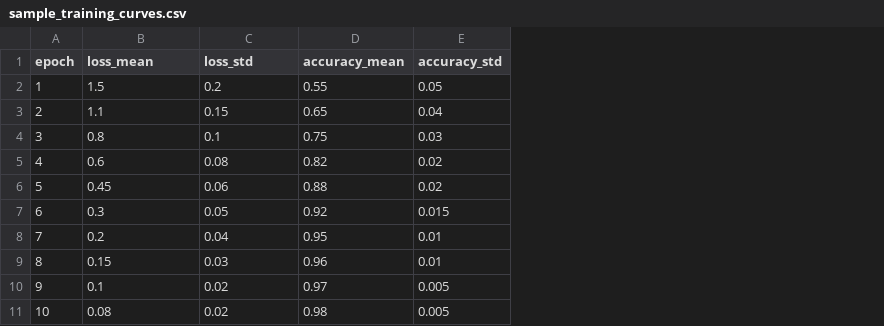
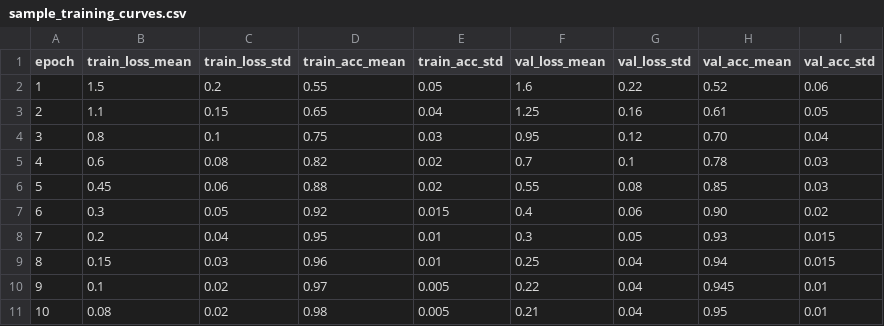
Before and after one commit to ailabteam/scientific-figures-template, a CSV file: data/sample_training_curves.csv, drawn as a sheet; the diff names each change by its address in the sheet, - before the commit and + after, or states it on an @@ line.

```diff
--- a/data/sample_training_curves.csv
+++ b/data/sample_training_curves.csv
+column F (val_loss_mean), rows 2-11: 1.6 | 1.25 | 0.95 | 0.7 | 0.55 | 0.4 | 0.3 | 0.25 | 0.22 | 0.21
+column G (val_loss_std), rows 2-11: 0.22 | 0.16 | 0.12 | 0.1 | 0.08 | 0.06 | 0.05 | 0.04 | 0.04 | 0.04
+column H (val_acc_mean), rows 2-11: 0.52 | 0.61 | 0.70 | 0.78 | 0.85 | 0.90 | 0.93 | 0.94 | 0.945 | 0.95
+column I (val_acc_std), rows 2-11: 0.06 | 0.05 | 0.04 | 0.03 | 0.03 | 0.02 | 0.015 | 0.015 | 0.01 | 0.01
-B1: loss_mean
+B1: train_loss_mean
-C1: loss_std
+C1: train_loss_std
-D1: accuracy_mean
+D1: train_acc_mean
-E1: accuracy_std
+E1: train_acc_std
```
Also changed, not shown: 6 other files.
